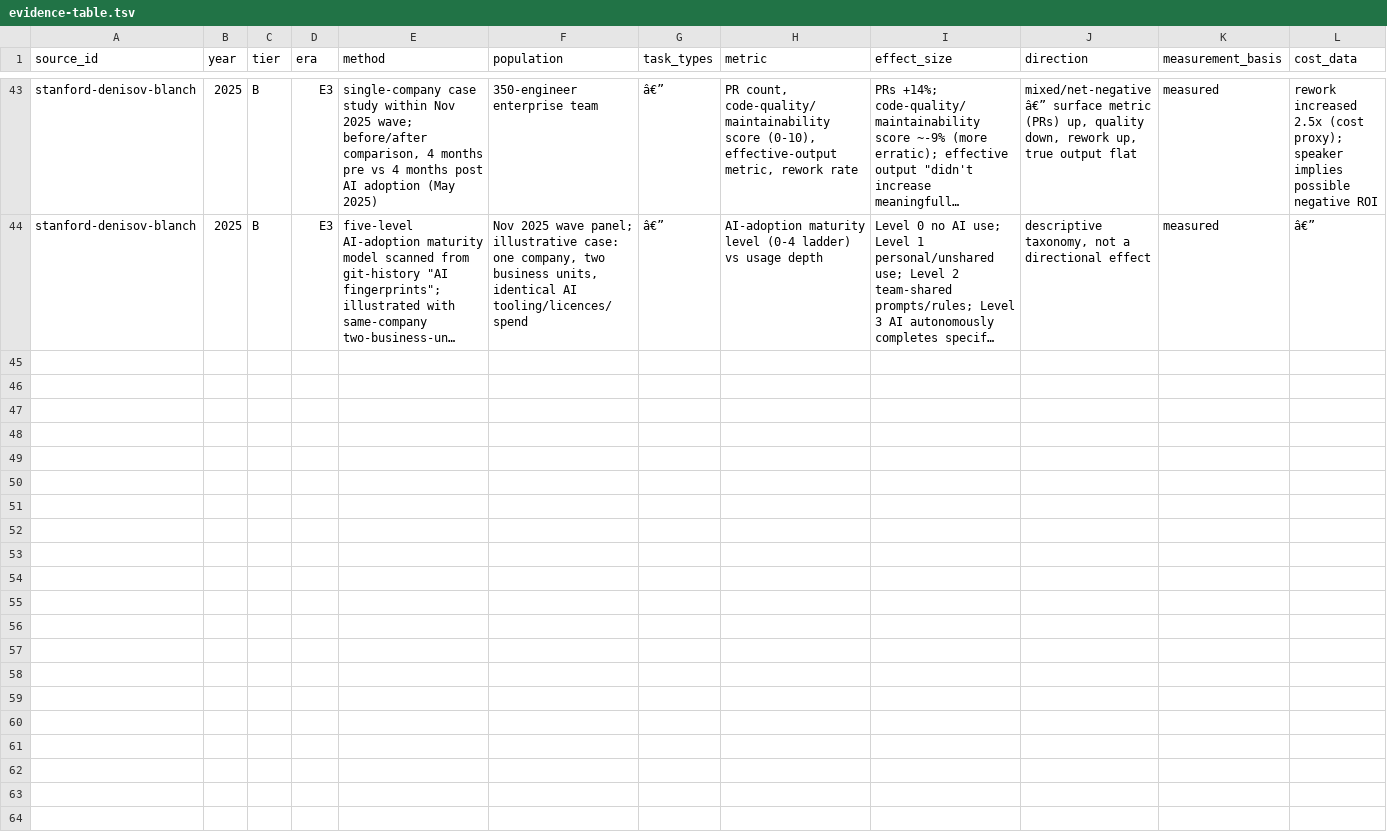
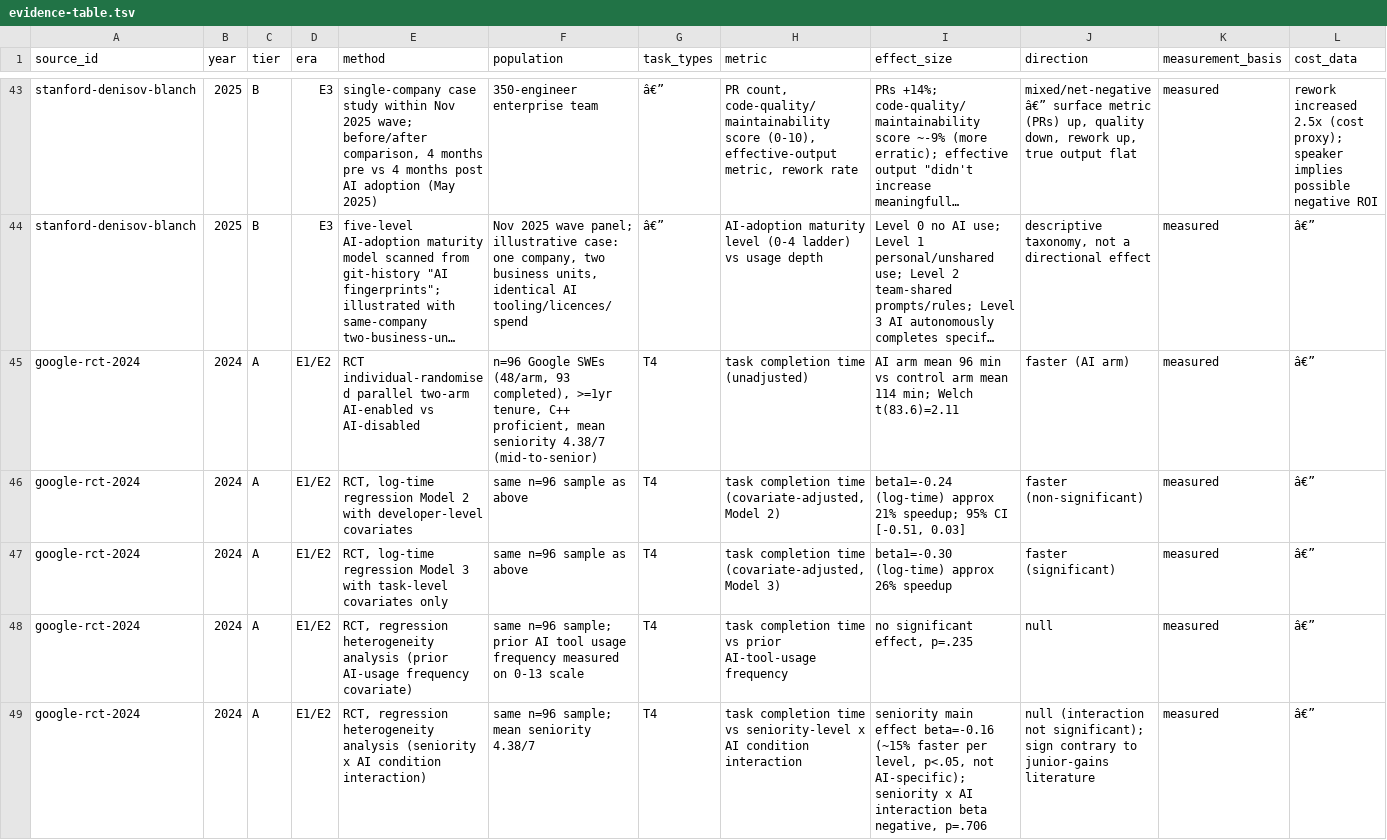
Before and after one commit to grappeq/ai-value-in-swe, a TSV file: evidence/evidence-table.tsv, drawn as a sheet; only a part is shown, gaps mark what is left out; long unchanged cells end in …; rows hold the shown columns only; the diff names each change by its address in the sheet, - before the commit and + after, or states it on an @@ line.

```diff
--- a/evidence/evidence-table.tsv
+++ b/evidence/evidence-table.tsv
+row 45: google-rct-2024 | 2024 | A | E1/E2 | RCT individual-randomised parallel two-arm AI-enabled vs AI-disabled | n=96 Google SWEs (48/arm, 93 completed), >=1yr tenure, C++ proficient, mean seniority 4.38/7 (mid-to-senior) | T4 | task completion time (unadjusted) | AI arm mean 96 min vs control arm mean 114 min; Welch t(83.6)=2.11 | faster (AI arm) | measured | â€”
+row 46: google-rct-2024 | 2024 | A | E1/E2 | RCT, log-time regression Model 2 with developer-level covariates | same n=96 sample as above | T4 | task completion time (covariate-adjusted, Model 2) | beta1=-0.24 (log-time) approx 21% speedup; 95% CI [-0.51, 0.03] | faster (non-significant) | measured | â€”
+row 47: google-rct-2024 | 2024 | A | E1/E2 | RCT, log-time regression Model 3 with task-level covariates only | same n=96 sample as above | T4 | task completion time (covariate-adjusted, Model 3) | beta1=-0.30 (log-time) approx 26% speedup | faster (significant) | measured | â€”
+row 48: google-rct-2024 | 2024 | A | E1/E2 | RCT, regression heterogeneity analysis (prior AI-usage frequency covariate) | same n=96 sample; prior AI tool usage frequency measured on 0-13 scale | T4 | task completion time vs prior AI-tool-usage frequency | no significant effect, p=.235 | null | measured | â€”
+row 49: google-rct-2024 | 2024 | A | E1/E2 | RCT, regression heterogeneity analysis (seniority x AI condition interaction) | same n=96 sample; mean seniority 4.38/7 | T4 | task completion time vs seniority-level x AI condition interaction | seniority main effect beta=-0.16 (~15% faster per level, p<.05, not AI-specific); seniority x AI interaction beta negative, p=.706 | null (interaction not significant); sign contrary to junior-gains literature | measured | â€”
```
